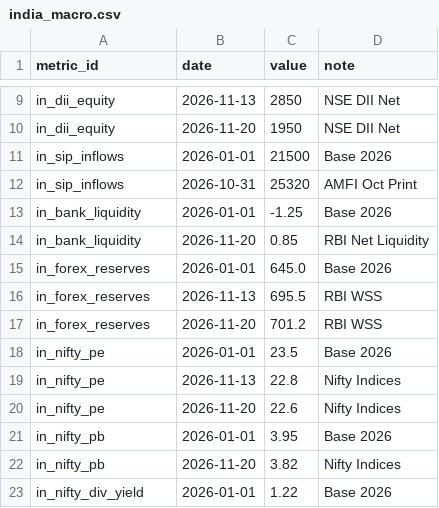
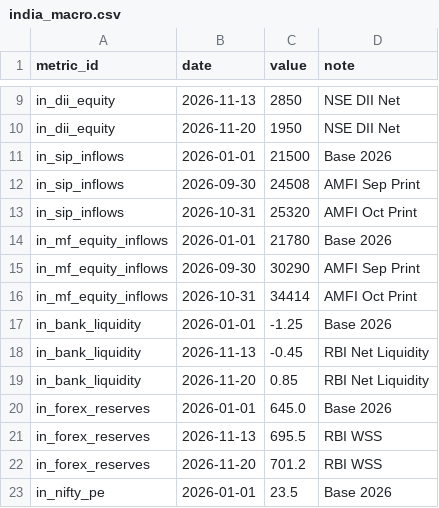
Before and after one commit to madvish/vishnumadat.github.io, a CSV file: data/market/manual/india_macro.csv, drawn as a sheet; only a part is shown, gaps mark what is left out; the shorter side is filled out with more unchanged rows; the diff names each change by its address in the sheet, - before the commit and + after, or states it on an @@ line.

```diff
--- a/data/market/manual/india_macro.csv
+++ b/data/market/manual/india_macro.csv
+row 12: in_sip_inflows | 2026-09-30 | 24508 | AMFI Sep Print
+row 14: in_mf_equity_inflows | 2026-01-01 | 21780 | Base 2026
+row 15: in_mf_equity_inflows | 2026-09-30 | 30290 | AMFI Sep Print
+row 16: in_mf_equity_inflows | 2026-10-31 | 34414 | AMFI Oct Print
+row 18: in_bank_liquidity | 2026-11-13 | -0.45 | RBI Net Liquidity
```
Also changed, not shown: data/market/history/cmd_gold.csv, data/market/history/cmd_wti.csv, 45 other files.
